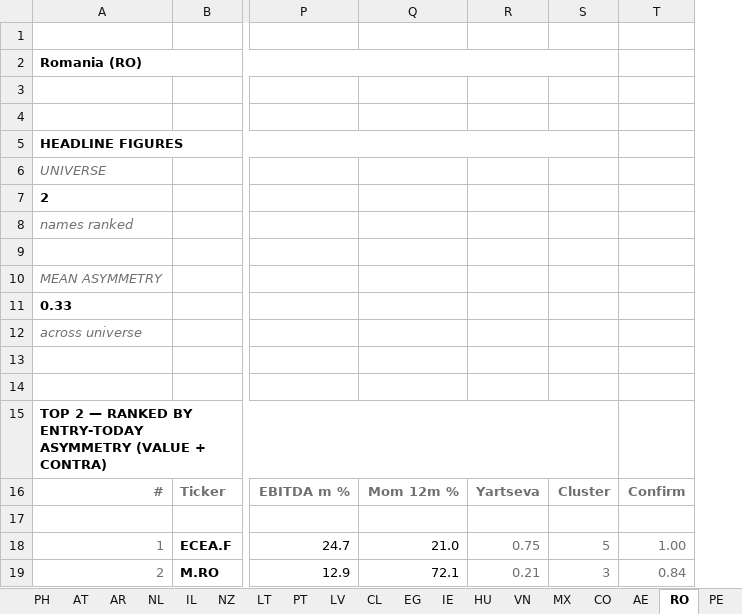
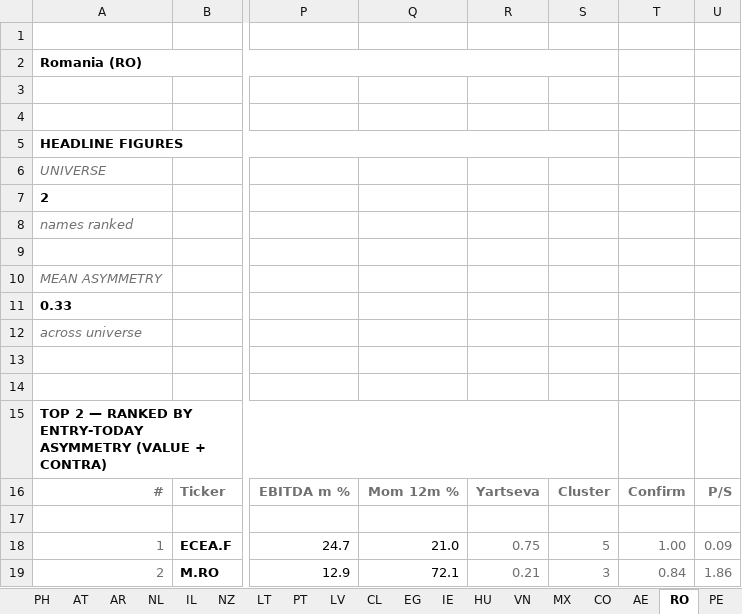
Before and after one commit to jupitersstring/cyclepapa, an Excel workbook: top_n_by_country.xlsx, sheet RO, drawn as a sheet; only a part is shown, gaps mark what is left out; values as stored, in another font and other column widths than the file's, no borders; the diff names each change by its address in the sheet, - before the commit and + after, or states it on an @@ line.

```diff
--- a/top_n_by_country.xlsx (sheet RO)
+++ b/top_n_by_country.xlsx (sheet RO)
+column U, rows 16-19: P/S |  | 0.09 | 1.86
```
Also changed, not shown: sheet LV, sheet CO, sheet NG, sheet VN, sheet PE, sheet AE, 46 more sheets, asymmetry_nms_book.xlsx, nms_multibagger_candidates.xlsx, 8 other files.
